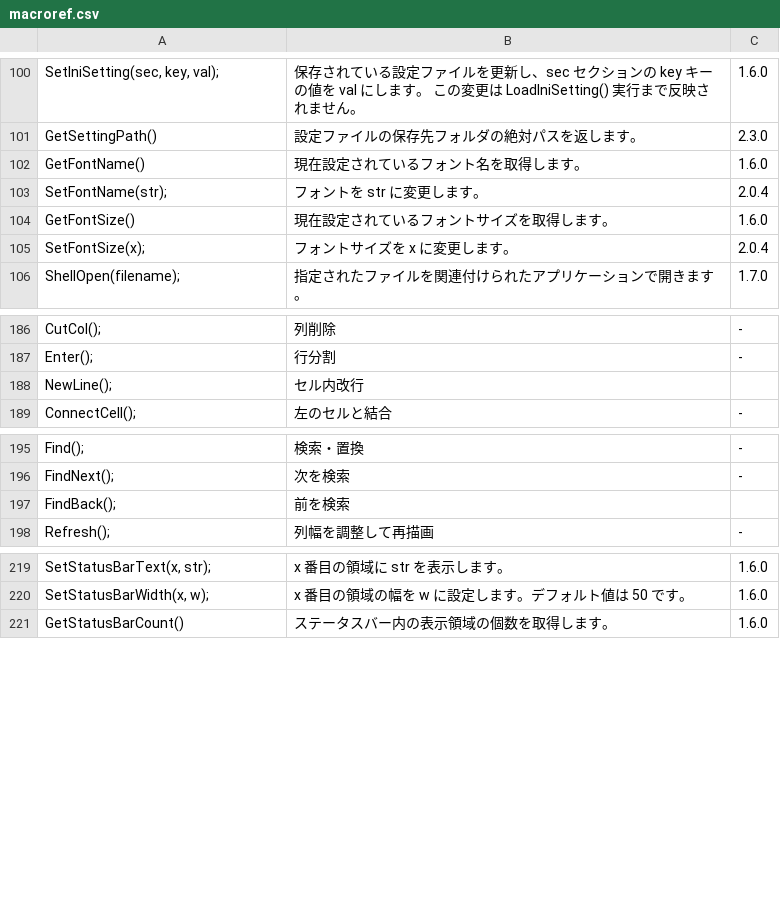
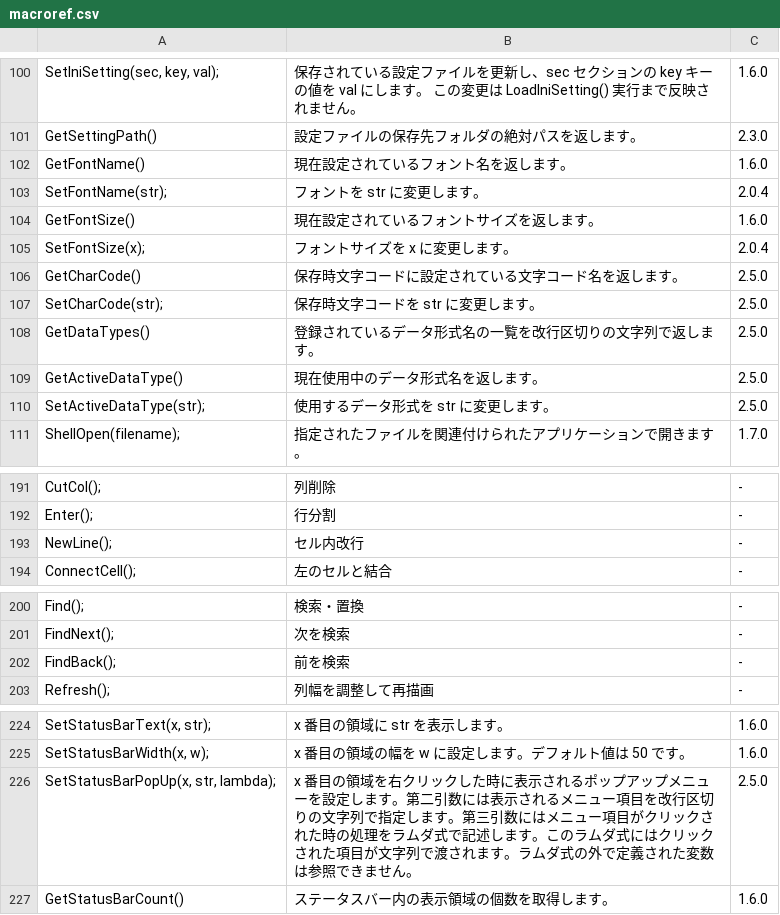
Before and after one commit to asukaze55/cassava-editor, a CSV file: Help/macroref.csv, drawn as a sheet; only a part is shown, gaps mark what is left out; addresses are those after the commit; the diff names each change by its address in the sheet, - before the commit and + after, or states it on an @@ line.

Commit message:
Update help files.

```diff
--- a/Help/macroref.csv
+++ b/Help/macroref.csv
-B102: 現在設定されているフォント名を取得します。
+B102: 現在設定されているフォント名を返します。
-B104: 現在設定されているフォントサイズを取得します。
+B104: 現在設定されているフォントサイズを返します。
+row 106: GetCharCode() | 保存時文字コードに設定されている文字コード名を返します。 | 2.5.0
+row 107: SetCharCode(str); | 保存時文字コードを str に変更します。 | 2.5.0
+row 108: GetDataTypes() | 登録されているデータ形式名の一覧を改行区切りの文字列で返します。 | 2.5.0
+row 109: GetActiveDataType() | 現在使用中のデータ形式名を返します。 | 2.5.0
+row 110: SetActiveDataType(str); | 使用するデータ形式を str に変更します。 | 2.5.0
-C193: (empty)
+C193: -
-C202: (empty)
+C202: -
+row 226: SetStatusBarPopUp(x, str, lambda); | x 番目の領域を右クリックした時に表示されるポップアップメニューを設定します。第二引数には表示されるメニュー項目を改行区切りの文字列で指定します。第三引数にはメニュー項目がクリックされた時の処理をラムダ式で記述します。このラムダ式にはクリックされた項目が文字列で渡されます。ラムダ式の外で定義された変数は参照できません。 | 2.5.0
```
Also changed, not shown: 2 other files.
